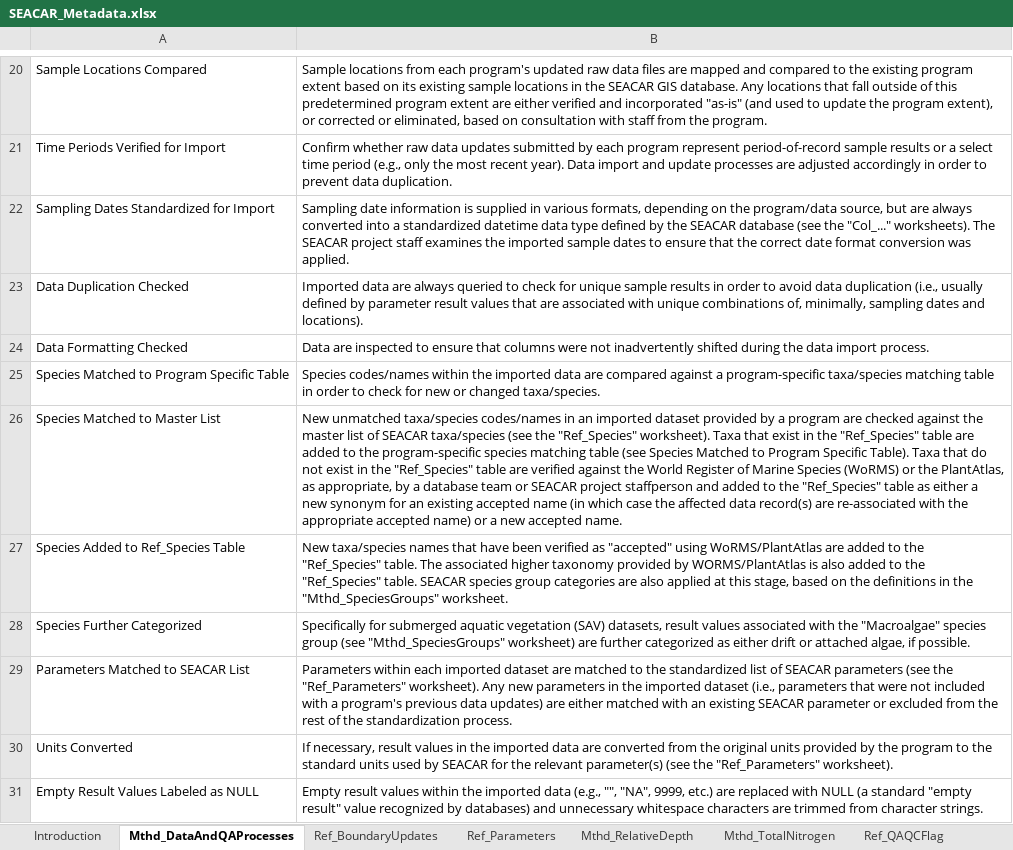
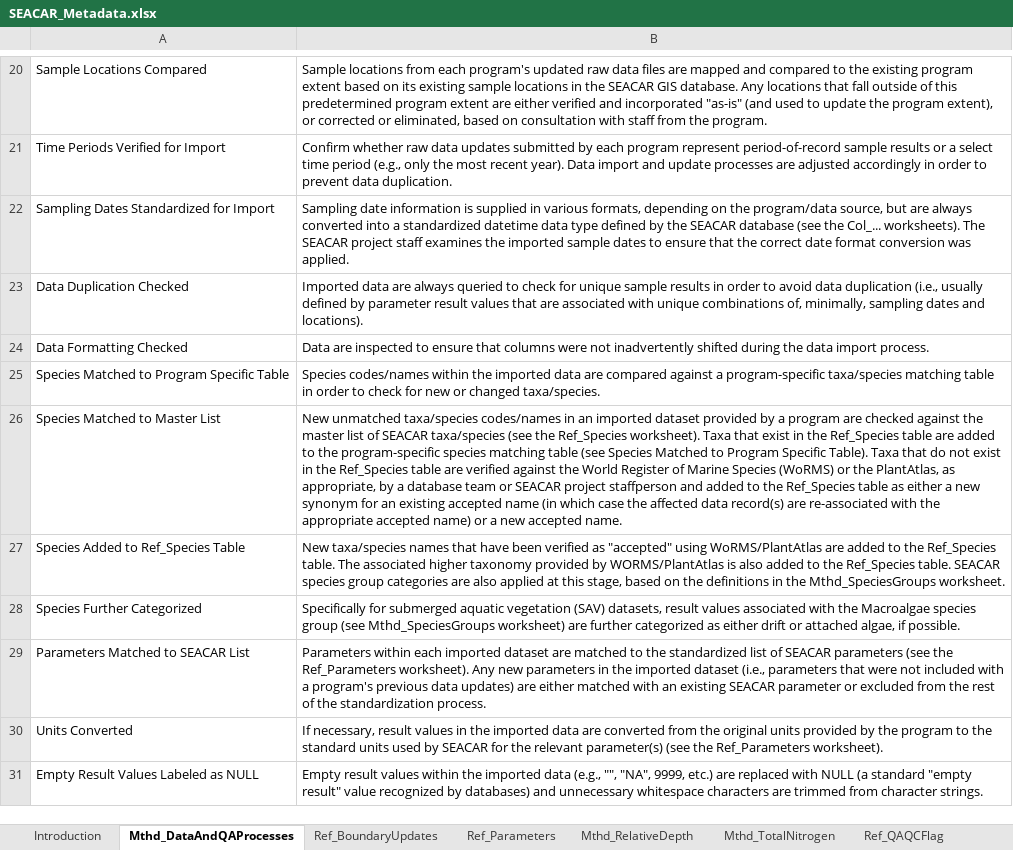
Before and after one commit to FloridaSEACAR/SEACAR-DEV, an Excel workbook: inst/extdata/SEACAR_Metadata.xlsx, sheet Mthd_DataAndQAProcesses, drawn as a sheet; only a part is shown, gaps mark what is left out; values as stored, in another font and other column widths than the file's, no borders; table styles not drawn; the diff covers the shown part only; the diff names each change by its address in the sheet, - before the commit and + after, or states it on an @@ line.

```diff
--- a/inst/extdata/SEACAR_Metadata.xlsx (sheet Mthd_DataAndQAProcesses)
+++ b/inst/extdata/SEACAR_Metadata.xlsx (sheet Mthd_DataAndQAProcesses)
-B22: …(see the "Col_..." worksheets). The…
+B22: …(see the Col_... worksheets). The…
-B26: …(see the "Ref_Species" worksheet). Taxa that exist in the "Ref_Species" table are added to the program-specific species matching table (see Species Matched to Program Specific Table). Taxa that do not exist in the "Ref_Species" table are verified against the World Register of Marine Species (WoRMS) or the PlantAtlas, as appropriate, by a database team or SEACAR project staffperson and added to the "Ref_Species" table as…
+B26: …(see the Ref_Species worksheet). Taxa that exist in the Ref_Species table are added to the program-specific species matching table (see Species Matched to Program Specific Table). Taxa that do not exist in the Ref_Species table are verified against the World Register of Marine Species (WoRMS) or the PlantAtlas, as appropriate, by a database team or SEACAR project staffperson and added to the Ref_Species table as…
-B27: …to the "Ref_Species" table. The associated higher taxonomy provided by WORMS/PlantAtlas is also added to the "Ref_Species" table. SEACAR species group categories are also applied at this stage, based on the definitions in the "Mthd_SpeciesGroups" worksheet.
+B27: …to the Ref_Species table. The associated higher taxonomy provided by WORMS/PlantAtlas is also added to the Ref_Species table. SEACAR species group categories are also applied at this stage, based on the definitions in the Mthd_SpeciesGroups worksheet.
-B28: …with the "Macroalgae" species group (see "Mthd_SpeciesGroups" worksheet) are…
+B28: …with the Macroalgae species group (see Mthd_SpeciesGroups worksheet) are…
-B29: …(see the "Ref_Parameters" worksheet). Any…
+B29: …(see the Ref_Parameters worksheet). Any…
-B30: …(see the "Ref_Parameters" worksheet).
+B30: …(see the Ref_Parameters worksheet).
```
Also changed, not shown: 7 edited cells elsewhere in this sheet, sheet Ref_MethodMetadata, sheet Mthd_SpeciesCrosswalk, sheet Ref_Species, sheet Ref_QAThresholds, sheet Col_WaterQuality_Continuous, sheet Col_Oyster, 5 more sheets, inst/extdata/AtlasFigureCaptions_Final.xlsx, 17 other files.
